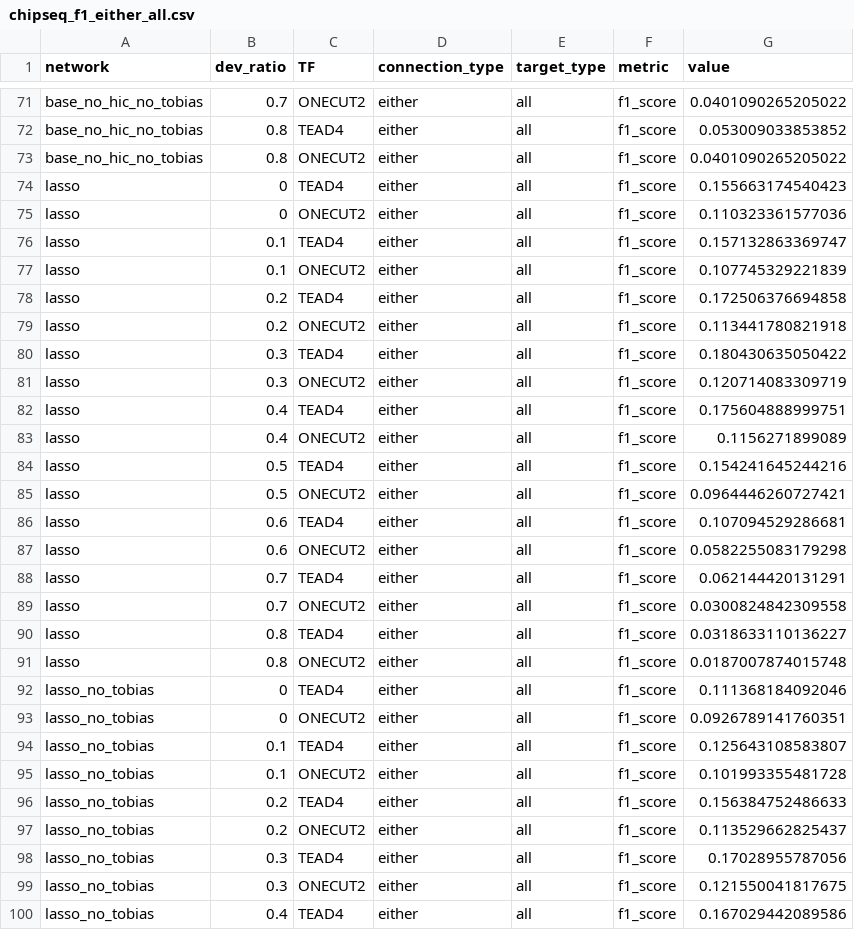
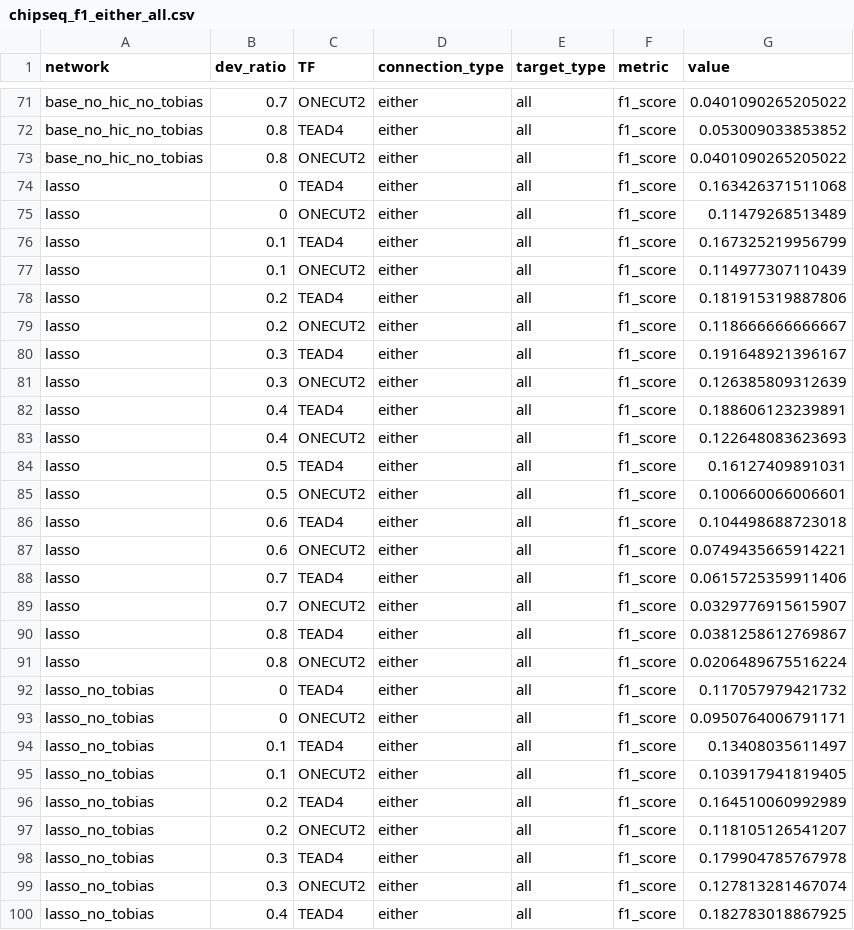
Before and after one commit to fantom-prj/bimodal_CRE, a CSV file: Fig5/data/chipseq_f1_either_all.csv, drawn as a sheet; only a part is shown, gaps mark what is left out; the diff covers the shown part only.

```diff
--- a/Fig5/data/chipseq_f1_either_all.csv
+++ b/Fig5/data/chipseq_f1_either_all.csv
@@ -73,28 +73,28 @@
 "base_no_hic_no_tobias",0.8,"ONECUT2","either","all","f1_score",0.0401090265205022
-"lasso",0,"TEAD4","either","all","f1_score",0.155663174540423
-"lasso",0,"ONECUT2","either","all","f1_score",0.110323361577036
-"lasso",0.1,"TEAD4","either","all","f1_score",0.157132863369747
-"lasso",0.1,"ONECUT2","either","all","f1_score",0.107745329221839
-"lasso",0.2,"TEAD4","either","all","f1_score",0.172506376694858
-"lasso",0.2,"ONECUT2","either","all","f1_score",0.113441780821918
-"lasso",0.3,"TEAD4","either","all","f1_score",0.180430635050422
-"lasso",0.3,"ONECUT2","either","all","f1_score",0.120714083309719
-"lasso",0.4,"TEAD4","either","all","f1_score",0.175604888999751
-"lasso",0.4,"ONECUT2","either","all","f1_score",0.1156271899089
-"lasso",0.5,"TEAD4","either","all","f1_score",0.154241645244216
-"lasso",0.5,"ONECUT2","either","all","f1_score",0.0964446260727421
-"lasso",0.6,"TEAD4","either","all","f1_score",0.107094529286681
-"lasso",0.6,"ONECUT2","either","all","f1_score",0.0582255083179298
-"lasso",0.7,"TEAD4","either","all","f1_score",0.062144420131291
-"lasso",0.7,"ONECUT2","either","all","f1_score",0.0300824842309558
-"lasso",0.8,"TEAD4","either","all","f1_score",0.0318633110136227
-"lasso",0.8,"ONECUT2","either","all","f1_score",0.0187007874015748
-"lasso_no_tobias",0,"TEAD4","either","all","f1_score",0.111368184092046
-"lasso_no_tobias",0,"ONECUT2","either","all","f1_score",0.0926789141760351
-"lasso_no_tobias",0.1,"TEAD4","either","all","f1_score",0.125643108583807
-"lasso_no_tobias",0.1,"ONECUT2","either","all","f1_score",0.101993355481728
-"lasso_no_tobias",0.2,"TEAD4","either","all","f1_score",0.156384752486633
-"lasso_no_tobias",0.2,"ONECUT2","either","all","f1_score",0.113529662825437
-"lasso_no_tobias",0.3,"TEAD4","either","all","f1_score",0.17028955787056
-"lasso_no_tobias",0.3,"ONECUT2","either","all","f1_score",0.121550041817675
-"lasso_no_tobias",0.4,"TEAD4","either","all","f1_score",0.167029442089586
+"lasso",0,"TEAD4","either","all","f1_score",0.163426371511068
+"lasso",0,"ONECUT2","either","all","f1_score",0.11479268513489
+"lasso",0.1,"TEAD4","either","all","f1_score",0.167325219956799
+"lasso",0.1,"ONECUT2","either","all","f1_score",0.114977307110439
+"lasso",0.2,"TEAD4","either","all","f1_score",0.181915319887806
+"lasso",0.2,"ONECUT2","either","all","f1_score",0.118666666666667
+"lasso",0.3,"TEAD4","either","all","f1_score",0.191648921396167
+"lasso",0.3,"ONECUT2","either","all","f1_score",0.126385809312639
+"lasso",0.4,"TEAD4","either","all","f1_score",0.188606123239891
+"lasso",0.4,"ONECUT2","either","all","f1_score",0.122648083623693
+"lasso",0.5,"TEAD4","either","all","f1_score",0.16127409891031
+"lasso",0.5,"ONECUT2","either","all","f1_score",0.100660066006601
+"lasso",0.6,"TEAD4","either","all","f1_score",0.104498688723018
+"lasso",0.6,"ONECUT2","either","all","f1_score",0.0749435665914221
+"lasso",0.7,"TEAD4","either","all","f1_score",0.0615725359911406
+"lasso",0.7,"ONECUT2","either","all","f1_score",0.0329776915615907
+"lasso",0.8,"TEAD4","either","all","f1_score",0.0381258612769867
+"lasso",0.8,"ONECUT2","either","all","f1_score",0.0206489675516224
+"lasso_no_tobias",0,"TEAD4","either","all","f1_score",0.117057979421732
+"lasso_no_tobias",0,"ONECUT2","either","all","f1_score",0.0950764006791171
+"lasso_no_tobias",0.1,"TEAD4","either","all","f1_score",0.13408035611497
+"lasso_no_tobias",0.1,"ONECUT2","either","all","f1_score",0.103917941819405
+"lasso_no_tobias",0.2,"TEAD4","either","all","f1_score",0.164510060992989
+"lasso_no_tobias",0.2,"ONECUT2","either","all","f1_score",0.118105126541207
+"lasso_no_tobias",0.3,"TEAD4","either","all","f1_score",0.179904785767978
+"lasso_no_tobias",0.3,"ONECUT2","either","all","f1_score",0.127813281467074
+"lasso_no_tobias",0.4,"TEAD4","either","all","f1_score",0.182783018867925
```
Also changed, not shown: 45 edited cells elsewhere in this file, Fig5/data/sweep_category_table.csv, Fig5/data/tier_comparison.csv, 45 other files.
